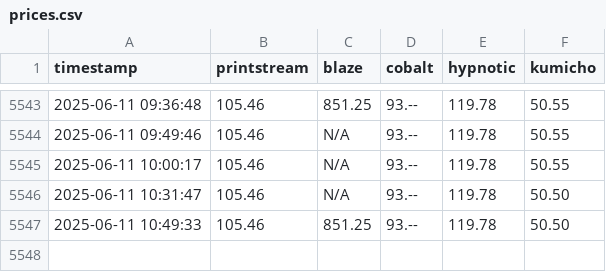
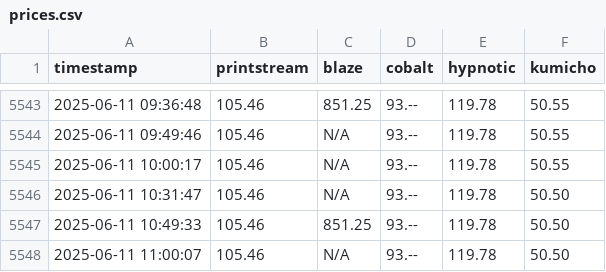
Before and after one commit to enkimlt/steam_price_tracker, a CSV file: data/prices.csv, drawn as a sheet; only a part is shown, gaps mark what is left out; the diff names each change by its address in the sheet, - before the commit and + after, or states it on an @@ line.

```diff
--- a/data/prices.csv
+++ b/data/prices.csv
+row 5548: 2025-06-11 11:00:07 | 105.46 | N/A | 93.-- | 119.78 | 50.50
```
